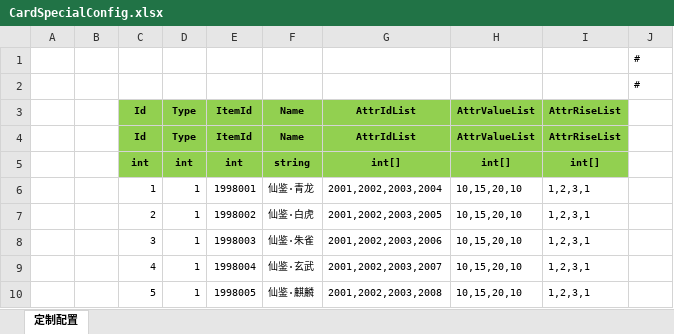
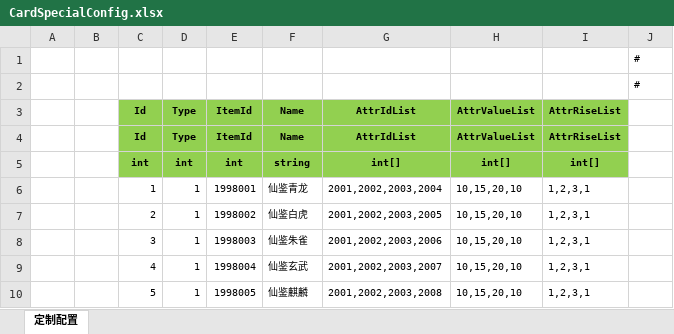
Before and after one commit to wokanjianyang/WrittenLegend, an Excel workbook: Excel/CardSpecialConfig.xlsx, sheet 定制配置, drawn as a sheet; values as stored, in another font and other column widths than the file's, no borders; the diff names each change by its address in the sheet, - before the commit and + after, or states it on an @@ line.

```diff
--- a/Excel/CardSpecialConfig.xlsx (sheet 定制配置)
+++ b/Excel/CardSpecialConfig.xlsx (sheet 定制配置)
-F6: 仙鉴·青龙
+F6: 仙鉴青龙
-F7: 仙鉴·白虎
+F7: 仙鉴白虎
-F8: 仙鉴·朱雀
+F8: 仙鉴朱雀
-F9: 仙鉴·玄武
+F9: 仙鉴玄武
-F10: 仙鉴·麒麟
+F10: 仙鉴麒麟
```
Also changed, not shown: Excel/ItemConfig.xlsx, 15 other files.
